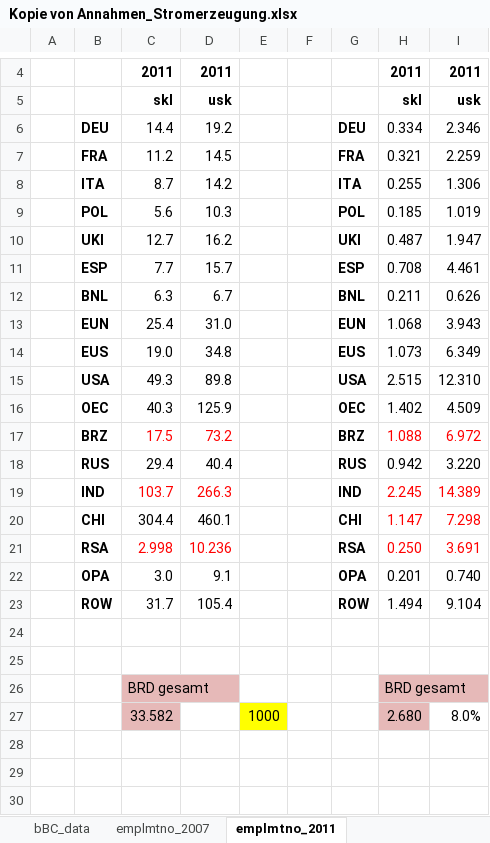
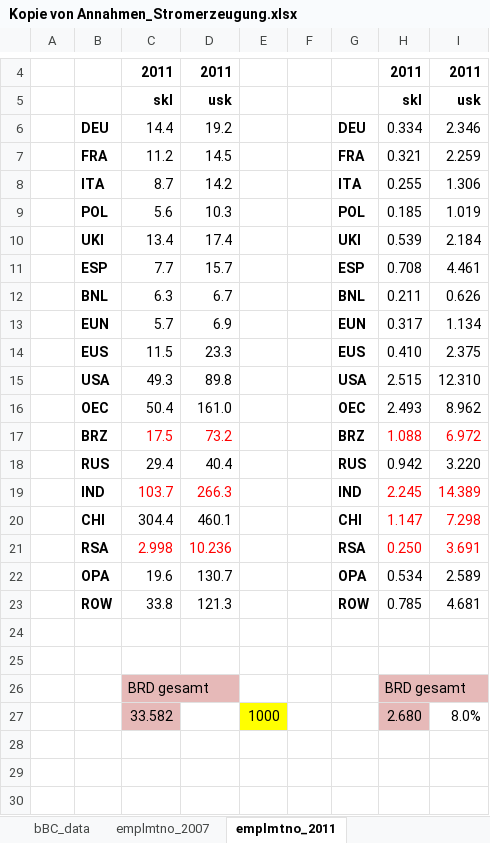
Before and after one commit to darkhill11/NEWAGE_diss, an Excel workbook: xcel_data/Kopie von Annahmen_Stromerzeugung.xlsx, sheet emplmtno_2011, drawn as a sheet; only a part is shown, gaps mark what is left out; values as stored, in another font and other column widths than the file's, no borders; removed rows and columns are numbered as before the commit, all else as after; the diff names each change by its address in the sheet, - before the commit and + after, or states it on an @@ line.

```diff
--- a/xcel_data/Kopie von Annahmen_Stromerzeugung.xlsx (sheet emplmtno_2011)
+++ b/xcel_data/Kopie von Annahmen_Stromerzeugung.xlsx (sheet emplmtno_2011)
-row 10:  | UKI | 12.7 | 16.2 |  |  | UKI | 0.487 | 1.947
+row 10:  | UKI | 13.4 | 17.4 |  |  | UKI | 0.539 | 2.184
-row 13:  | EUN | 25.4 | 31.0 |  |  | EUN | 1.068 | 3.943
-row 14:  | EUS | 19.0 | 34.8 |  |  | EUS | 1.073 | 6.349
+row 13:  | EUN | 5.7 | 6.9 |  |  | EUN | 0.317 | 1.134
+row 14:  | EUS | 11.5 | 23.3 |  |  | EUS | 0.410 | 2.375
-row 16:  | OEC | 40.3 | 125.9 |  |  | OEC | 1.402 | 4.509
+row 16:  | OEC | 50.4 | 161.0 |  |  | OEC | 2.493 | 8.962
-row 22:  | OPA | 3.0 | 9.1 |  |  | OPA | 0.201 | 0.740
-row 23:  | ROW | 31.7 | 105.4 |  |  | ROW | 1.494 | 9.104
+row 22:  | OPA | 19.6 | 130.7 |  |  | OPA | 0.534 | 2.589
+row 23:  | ROW | 33.8 | 121.3 |  |  | ROW | 0.785 | 4.681
```
Also changed, not shown: sheet emplmtno_2007, charts or pictures, xcel_data/ele_prod.xlsx, 1 other file.
